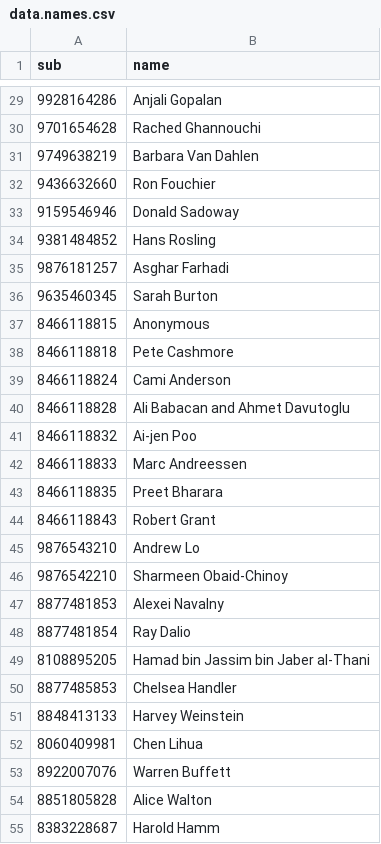
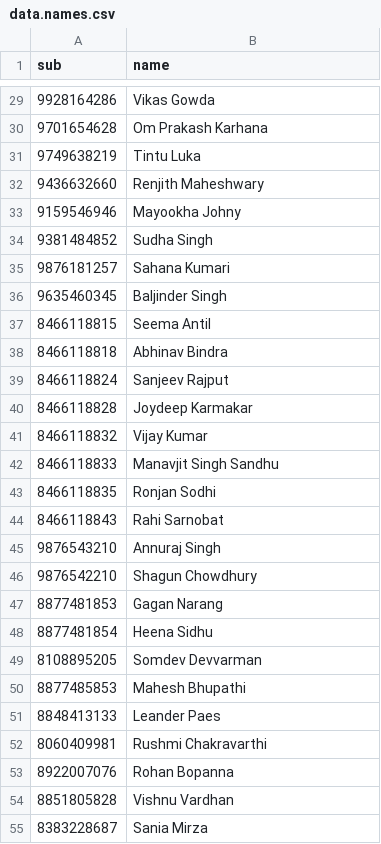
Before and after one commit to gramener/network-graph-demo, a CSV file: data.names.csv, drawn as a sheet; only a part is shown, gaps mark what is left out; the diff covers the shown part only.

```diff
--- a/data.names.csv
+++ b/data.names.csv
@@ -29,27 +29,27 @@ sub,name
-9928164286,Anjali Gopalan
-9701654628,Rached Ghannouchi
-9749638219,Barbara Van Dahlen
-9436632660,Ron Fouchier
-9159546946,Donald Sadoway
-9381484852,Hans Rosling
-9876181257,Asghar Farhadi
-9635460345,Sarah Burton
-8466118815,Anonymous
-8466118818,Pete Cashmore
-8466118824,Cami Anderson
-8466118828,Ali Babacan and Ahmet Davutoglu
-8466118832,Ai-jen Poo
-8466118833,Marc Andreessen
-8466118835,Preet Bharara
-8466118843,Robert Grant
-9876543210,Andrew Lo
-9876542210,Sharmeen Obaid-Chinoy
-8877481853,Alexei Navalny
-8877481854,Ray Dalio
-8108895205,Hamad bin Jassim bin Jaber al-Thani
-8877485853,Chelsea Handler
-8848413133,Harvey Weinstein
-8060409981,Chen Lihua
-8922007076,Warren Buffett
-8851805828,Alice Walton
-8383228687,Harold Hamm
+9928164286,Vikas Gowda,,,,,,,,
+9701654628, Om Prakash Karhana,,,,,,,,
+9749638219, Tintu Luka,,,,,,,,
+9436632660, Renjith Maheshwary,,,,,,,,
+9159546946, Mayookha Johny,,,,,,,,
+9381484852, Sudha Singh,,,,,,,,
+9876181257, Sahana Kumari,,,,,,,,
+9635460345, Baljinder Singh,,,,,,,,
+8466118815, Seema Antil,,,,,,,,
+8466118818,Abhinav Bindra,,,,,,,,
+8466118824, Sanjeev Rajput,,,,,,,,
+8466118828, Joydeep Karmakar,,,,,,,,
+8466118832,Vijay Kumar,,,,,,,,
+8466118833, Manavjit Singh Sandhu,,,,,,,,
+8466118835,Ronjan Sodhi,,,,,,,,
+8466118843,Rahi Sarnobat,,,,,,,,
+9876543210,Annuraj Singh ,,,,,,,,
+9876542210, Shagun Chowdhury,,,,,,,,
+8877481853, Gagan Narang,,,,,,,,
+8877481854, Heena Sidhu,,,,,,,,
+8108895205, Somdev Devvarman,,,,,,,,
+8877485853, Mahesh Bhupathi,,,,,,,,
+8848413133, Leander Paes,,,,,,,,
+8060409981, Rushmi Chakravarthi,,,,,,,,
+8922007076, Rohan Bopanna,,,,,,,,
+8851805828, Vishnu Vardhan,,,,,,,,
+8383228687, Sania Mirza,,,,,,,,
```
Also changed, not shown: 5 added rows and 48 edited cells elsewhere in this file, data.csv, 1 other file.
